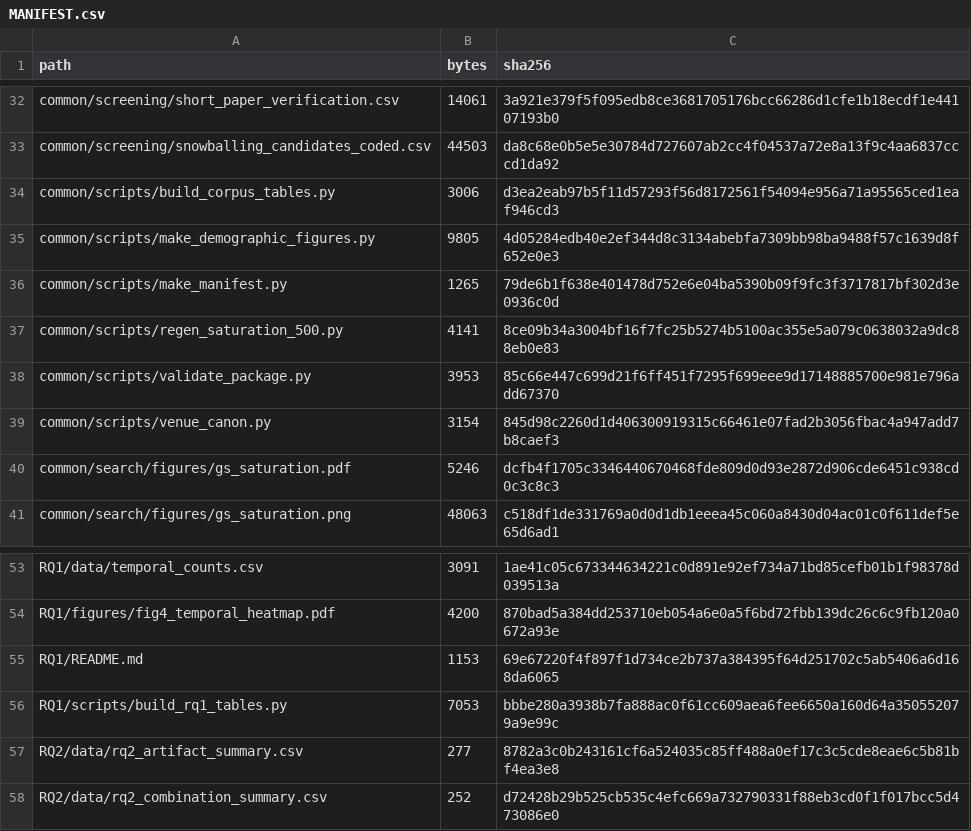
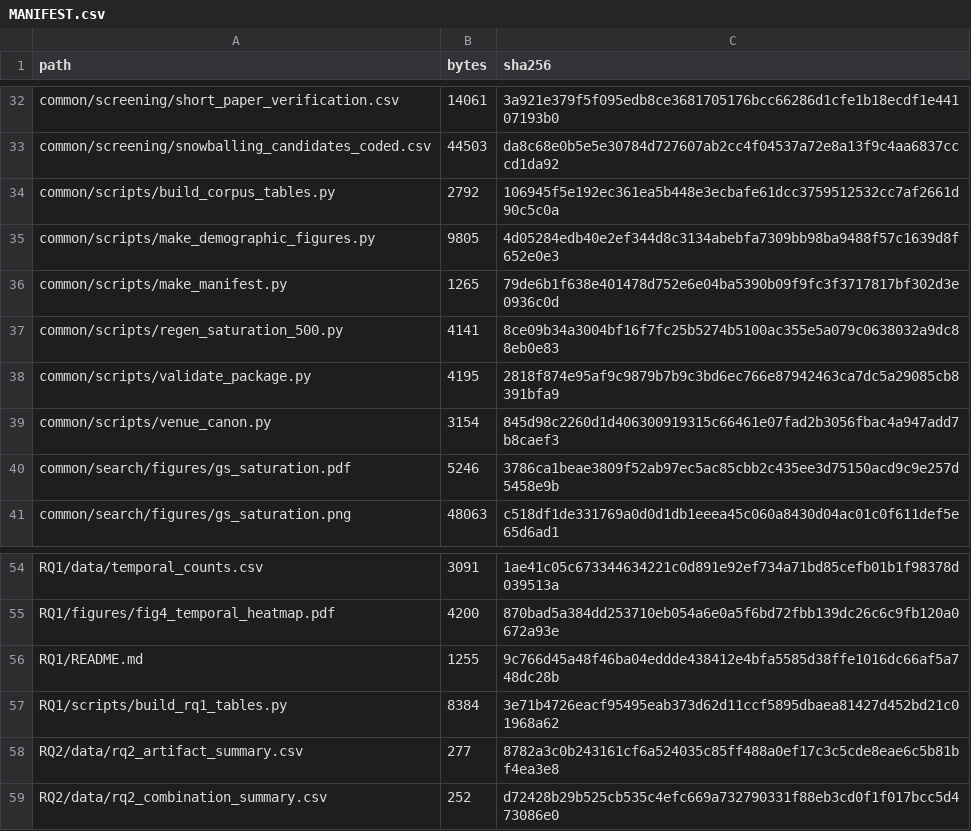
Before and after one commit to yangzhangs/docker-sms-replication, a CSV file: MANIFEST.csv, drawn as a sheet; only a part is shown, gaps mark what is left out; the diff covers the shown part only.

```diff
--- a/MANIFEST.csv
+++ b/MANIFEST.csv
@@ -33,3 +33,3 @@ common/screening/short_paper_verification.csv,14061,3a921e379f5f095edb8ce3681705
 common/screening/snowballing_candidates_coded.csv,44503,da8c68e0b5e5e30784d727607ab2cc4f04537a72e8a13f9c4aa6837cccd1da92
-common/scripts/build_corpus_tables.py,3006,d3ea2eab97b5f11d57293f56d8172561f54094e956a71a95565ced1eaf946cd3
+common/scripts/build_corpus_tables.py,2792,106945f5e192ec361ea5b448e3ecbafe61dcc3759512532cc7af2661d90c5c0a
 common/scripts/make_demographic_figures.py,9805,4d05284edb40e2ef344d8c3134abebfa7309bb98ba9488f57c1639d8f652e0e3
@@ -37,5 +37,5 @@ common/scripts/make_manifest.py,1265,79de6b1f638e401478d752e6e04ba5390b09f9fc3f3
 common/scripts/regen_saturation_500.py,4141,8ce09b34a3004bf16f7fc25b5274b5100ac355e5a079c0638032a9dc88eb0e83
-common/scripts/validate_package.py,3953,85c66e447c699d21f6ff451f7295f699eee9d17148885700e981e796add67370
+common/scripts/validate_package.py,4195,2818f874e95af9c9879b7b9c3bd6ec766e87942463ca7dc5a29085cb8391bfa9
 common/scripts/venue_canon.py,3154,845d98c2260d1d406300919315c66461e07fad2b3056fbac4a947add7b8caef3
-common/search/figures/gs_saturation.pdf,5246,dcfb4f1705c3346440670468fde809d0d93e2872d906cde6451c938cd0c3c8c3
+common/search/figures/gs_saturation.pdf,5246,3786ca1beae3809f52ab97ec5ac85cbb2c435ee3d75150acd9c9e257d5458e9b
 common/search/figures/gs_saturation.png,48063,c518df1de331769a0d0d1db1eeea45c060a8430d04ac01c0f611def5e65d6ad1
@@ -54,4 +55,4 @@ RQ1/data/temporal_counts.csv,3091,1ae41c05c673344634221c0d891e92ef734a71bd85cefb
 RQ1/figures/fig4_temporal_heatmap.pdf,4200,870bad5a384dd253710eb054a6e0a5f6bd72fbb139dc26c6c9fb120a0672a93e
-RQ1/README.md,1153,69e67220f4f897f1d734ce2b737a384395f64d251702c5ab5406a6d168da6065
-RQ1/scripts/build_rq1_tables.py,7053,bbbe280a3938b7fa888ac0f61cc609aea6fee6650a160d64a350552079a9e99c
+RQ1/README.md,1255,9c766d45a48f46ba04eddde438412e4bfa5585d38ffe1016dc66af5a748dc28b
+RQ1/scripts/build_rq1_tables.py,8384,3e71b4726eacf95495eab373d62d11ccf5895dbaea81427d452bd21c01968a62
 RQ2/data/rq2_artifact_summary.csv,277,8782a3c0b243161cf6a524035c85ff488a0ef17c3c5cde8eae6c5b81bf4ea3e8
```
Also changed, not shown: 1 added row and 25 edited cells elsewhere in this file, common/corpus/corpus_92.csv, common/extraction/extraction_master_92.csv, 20 other files.
